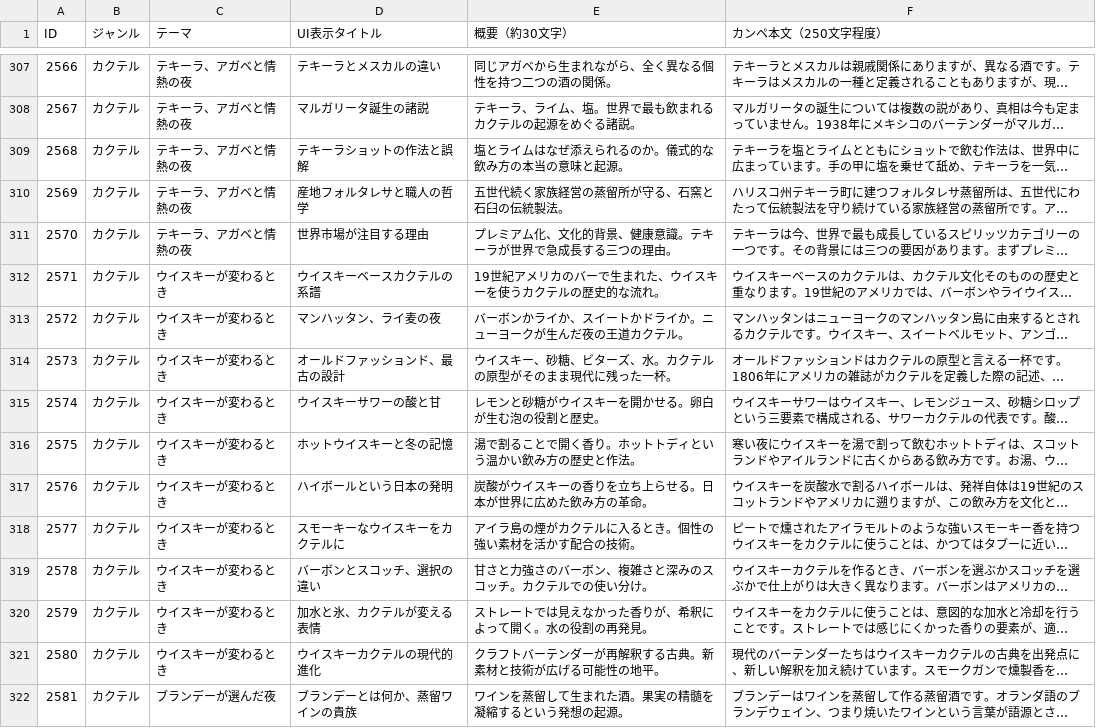
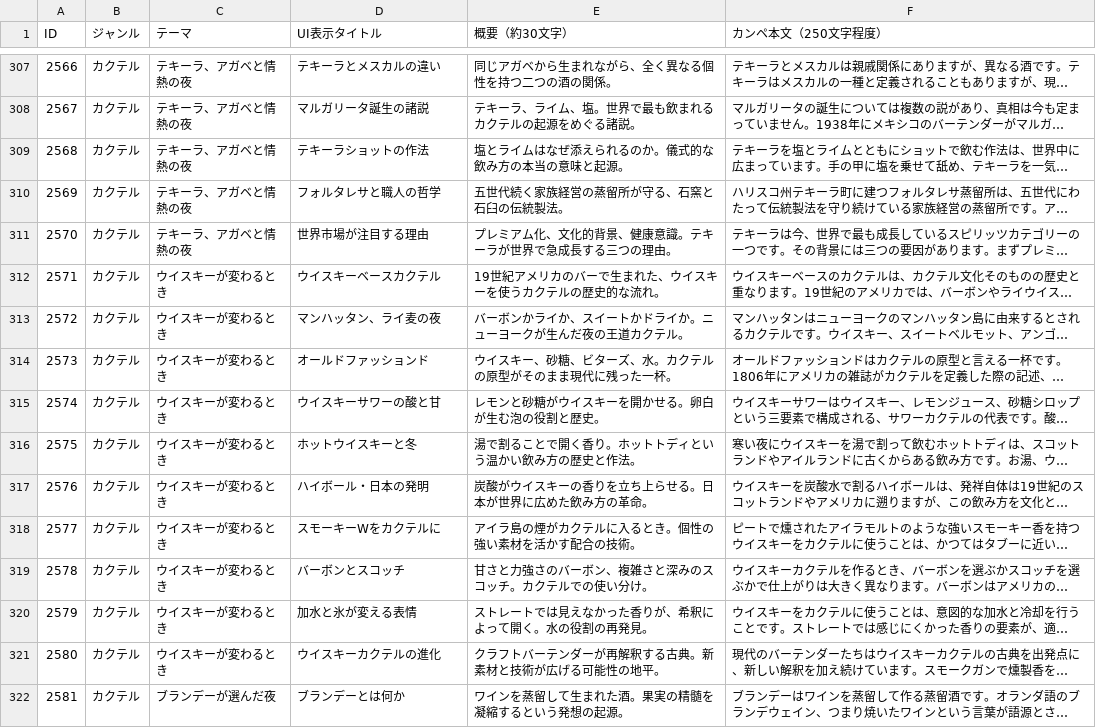
Before and after one commit to SophieITSecret/SophieITSecret.github.io, a CSV file: staging/BarSophie/お酒の話.csv, drawn as a sheet; only a part is shown, gaps mark what is left out; long unchanged cells end in …; the diff covers the shown part only; the diff names each change by its address in the sheet, - before the commit and + after, or states it on an @@ line.

```diff
--- a/staging/BarSophie/お酒の話.csv
+++ b/staging/BarSophie/お酒の話.csv
-D309 (UI表示タイトル): テキーラショットの作法と誤解
+D309 (UI表示タイトル): テキーラショットの作法
-D310 (UI表示タイトル): 産地フォルタレサと職人の哲学
+D310 (UI表示タイトル): フォルタレサと職人の哲学
-D312 (UI表示タイトル): ウイスキーベースカクテルの系譜
+D312 (UI表示タイトル): ウイスキーベースカクテル
-D314 (UI表示タイトル): オールドファッションド、最古の設計
+D314 (UI表示タイトル): オールドファッションド
-D316 (UI表示タイトル): ホットウイスキーと冬の記憶
+D316 (UI表示タイトル): ホットウイスキーと冬
-D317 (UI表示タイトル): ハイボールという日本の発明
+D317 (UI表示タイトル): ハイボール・日本の発明
-D318 (UI表示タイトル): スモーキーなウイスキーをカクテルに
+D318 (UI表示タイトル): スモーキーWをカクテルに
-D319 (UI表示タイトル): バーボンとスコッチ、選択の違い
+D319 (UI表示タイトル): バーボンとスコッチ
-D320 (UI表示タイトル): 加水と氷、カクテルが変える表情
+D320 (UI表示タイトル): 加水と氷が変える表情
-D321 (UI表示タイトル): ウイスキーカクテルの現代的進化
+D321 (UI表示タイトル): ウイスキーカクテルの進化
-D322 (UI表示タイトル): ブランデーとは何か、蒸留ワインの貴族
+D322 (UI表示タイトル): ブランデーとは何か
```
Also changed, not shown: 50 edited cells elsewhere in this file.
